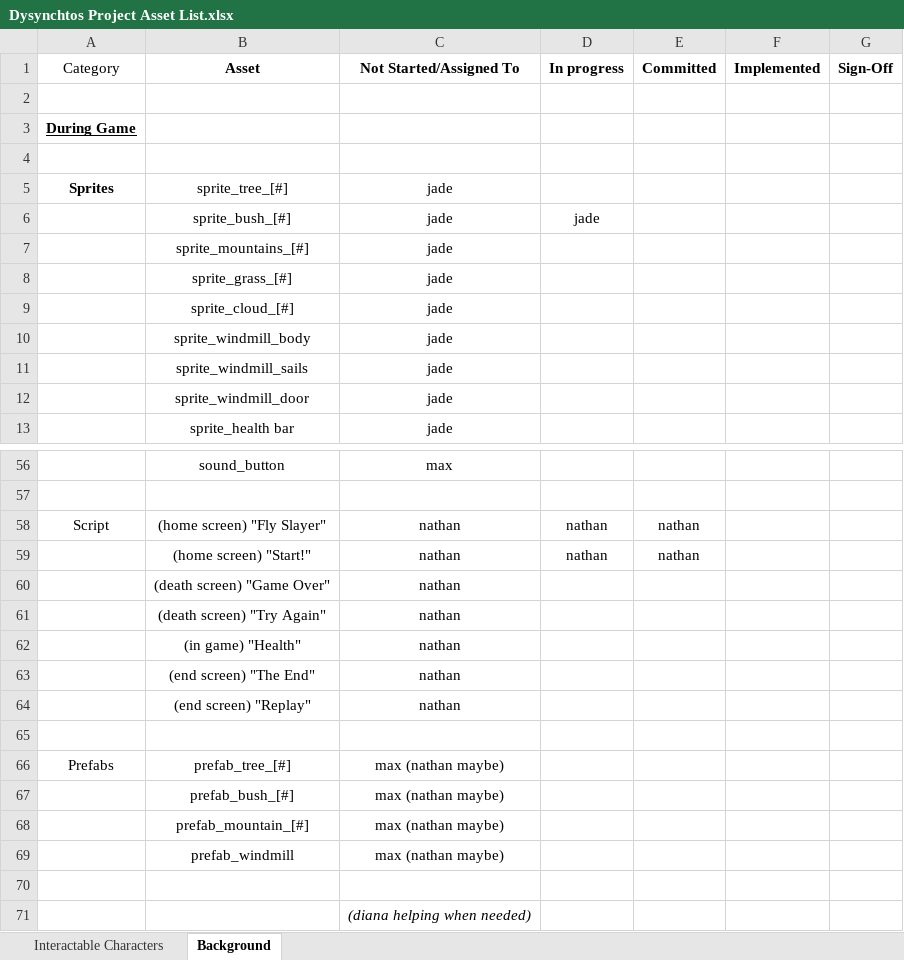
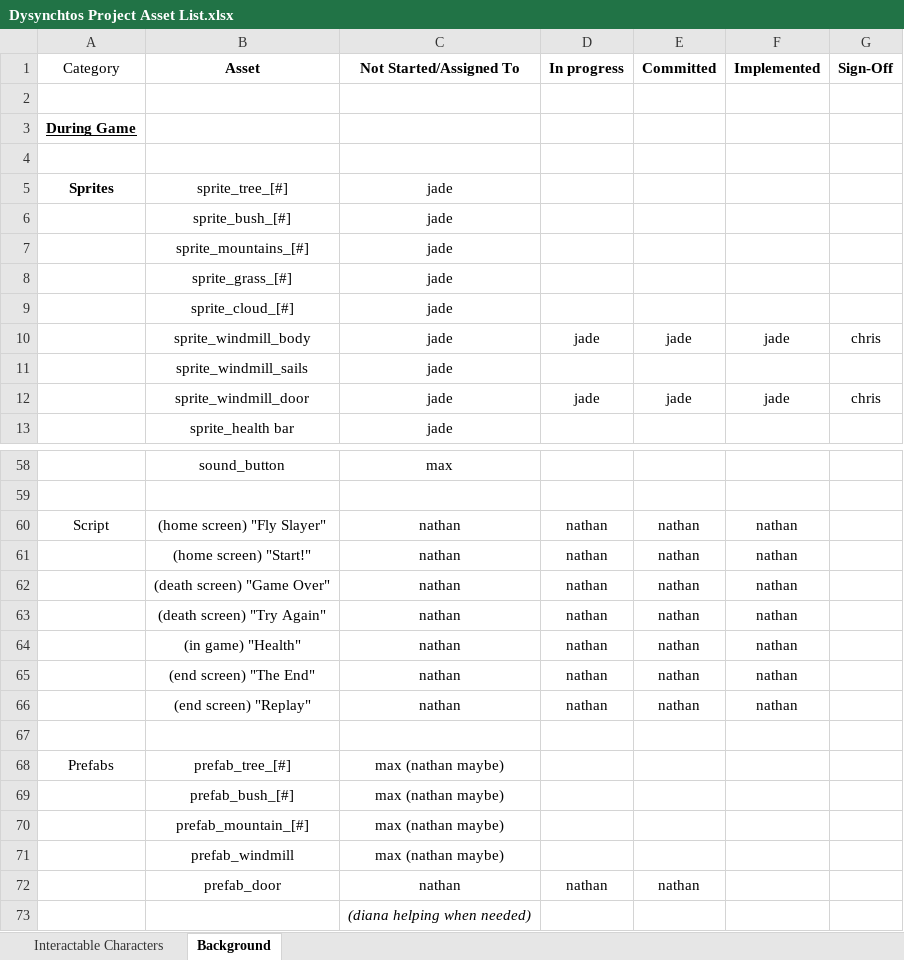
Before and after one commit to NathanVandevoort/Dysynchtos, an Excel workbook: Diana Kudley/Dysynchtos Project Asset List.xlsx, sheet Background, drawn as a sheet; only a part is shown, gaps mark what is left out; values as stored, in another font and other column widths than the file's, no borders; removed rows and columns are numbered as before the commit, all else as after; the diff covers the shown part only; the diff names each change by its address in the sheet, - before the commit and + after, or states it on an @@ line.

Commit message:
final commit!!

```diff
--- a/Diana Kudley/Dysynchtos Project Asset List.xlsx (sheet Background)
+++ b/Diana Kudley/Dysynchtos Project Asset List.xlsx (sheet Background)
-D6 (In progress): jade
+D6 (In progress): (empty)
-row 10:  | sprite_windmill_body | jade
+row 10:  | sprite_windmill_body | jade | jade | jade | jade | chris
-row 12:  | sprite_windmill_door | jade
+row 12:  | sprite_windmill_door | jade | jade | jade | jade | chris
-F60:F61 (Implemented): (empty)
+F60:F61 (Implemented): nathan
-row 60:  | (death screen) "Game Over" | nathan
-row 61:  | (death screen) "Try Again" | nathan
-row 62:  | (in game) "Health" | nathan
-row 63:  | (end screen) "The End" | nathan
-row 64:  | (end screen) "Replay" | nathan
+row 62:  | (death screen) "Game Over" | nathan | nathan | nathan | nathan
+row 63:  | (death screen) "Try Again" | nathan | nathan | nathan | nathan
+row 64:  | (in game) "Health" | nathan | nathan | nathan | nathan
+row 65:  | (end screen) "The End" | nathan | nathan | nathan | nathan
+row 66:  | (end screen) "Replay" | nathan | nathan | nathan | nathan
-row 72: (empty)
+row 72:  | prefab_door | nathan | nathan | nathan
```
Also changed, not shown: 4 added rows, 2 removed rows and 13 edited cells elsewhere in this sheet, sheet Interactable Characters.
